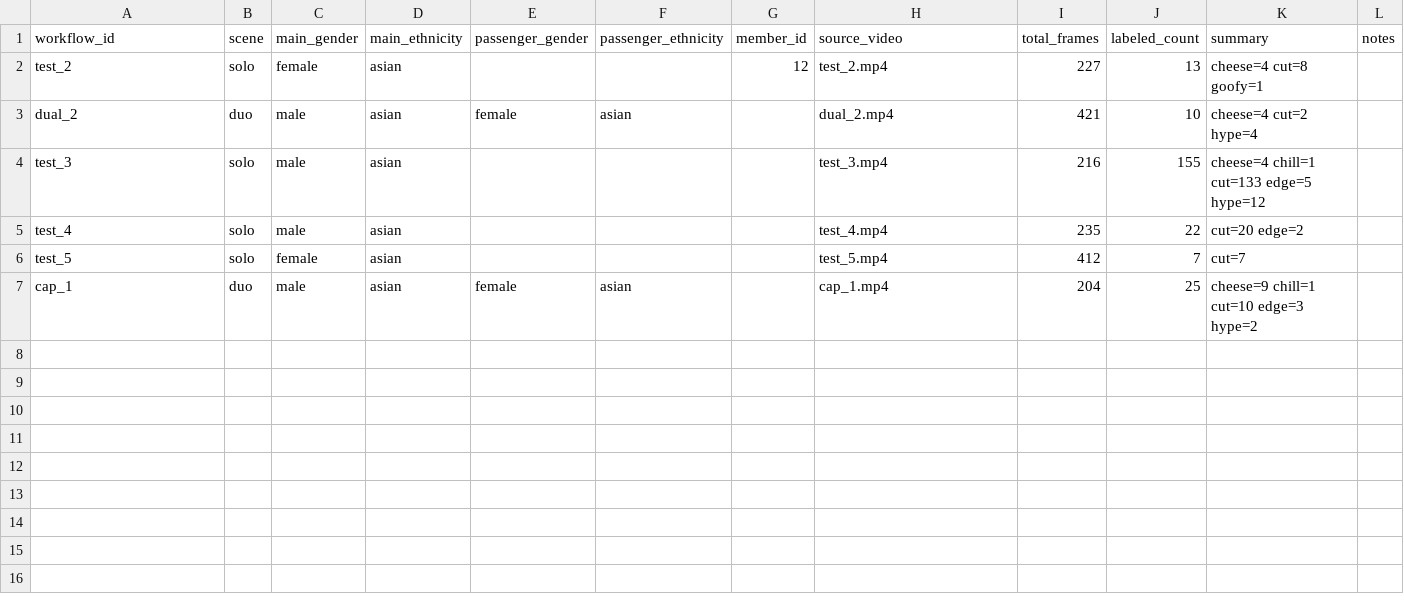
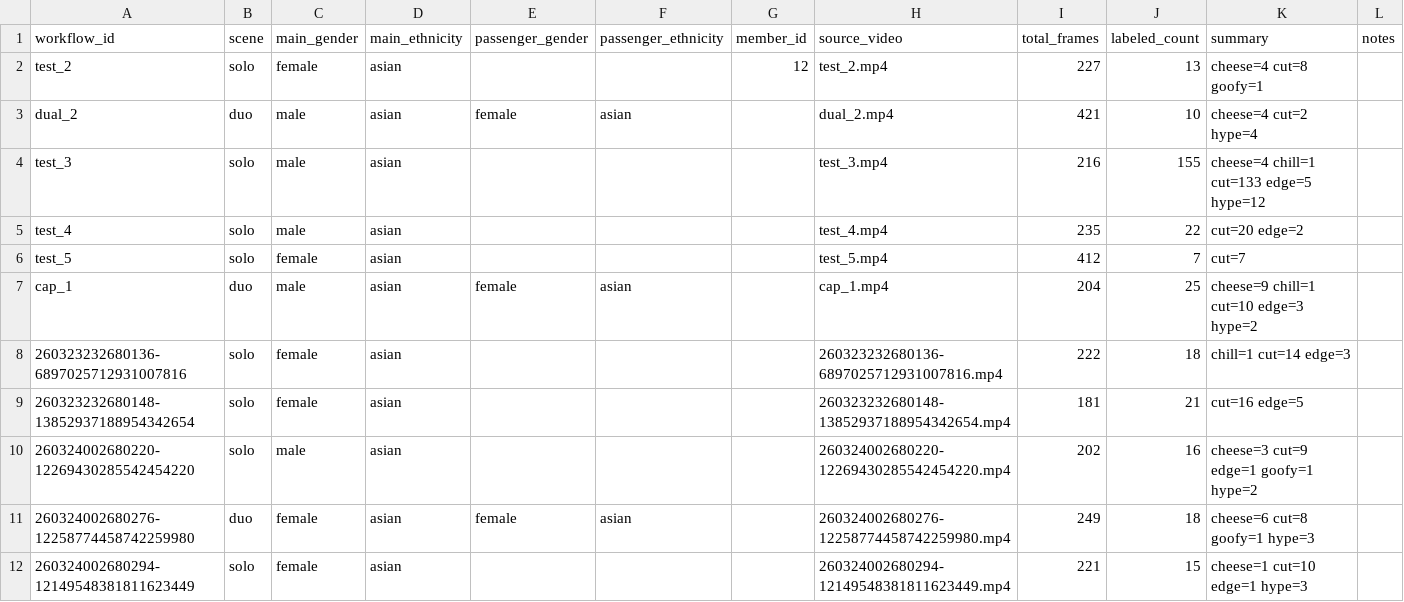
Before and after one commit to monolith-hyeonrae/portrait981, a CSV file: data/datasets/portrait-v1/videos.csv, drawn as a sheet.

```diff
--- a/data/datasets/portrait-v1/videos.csv
+++ b/data/datasets/portrait-v1/videos.csv
@@ -7 +7,6 @@ test_5,solo,female,asian,,,,test_5.mp4,412,7,cut=7,
 cap_1,duo,male,asian,female,asian,,cap_1.mp4,204,25,cheese=9 chill=1 cut=10 edge=3 hype=2,
+260323232680136-6897025712931007816,solo,female,asian,,,,260323232680136-6897025712931007816.mp4,222,18,chill=1 cut=14 edge=3,
+260323232680148-13852937188954342654,solo,female,asian,,,,260323232680148-13852937188954342654.mp4,181,21,cut=16 edge=5,
+260324002680220-12269430285542454220,solo,male,asian,,,,260324002680220-12269430285542454220.mp4,202,16,cheese=3 cut=9 edge=1 goofy=1 hype=2,
+260324002680276-12258774458742259980,duo,female,asian,female,asian,,260324002680276-12258774458742259980.mp4,249,18,cheese=6 cut=8 goofy=1 hype=3,
+260324002680294-12149548381811623449,solo,female,asian,,,,260324002680294-12149548381811623449.mp4,221,15,cheese=1 cut=10 edge=1 hype=3,
```
Also changed, not shown: 41 other files.
